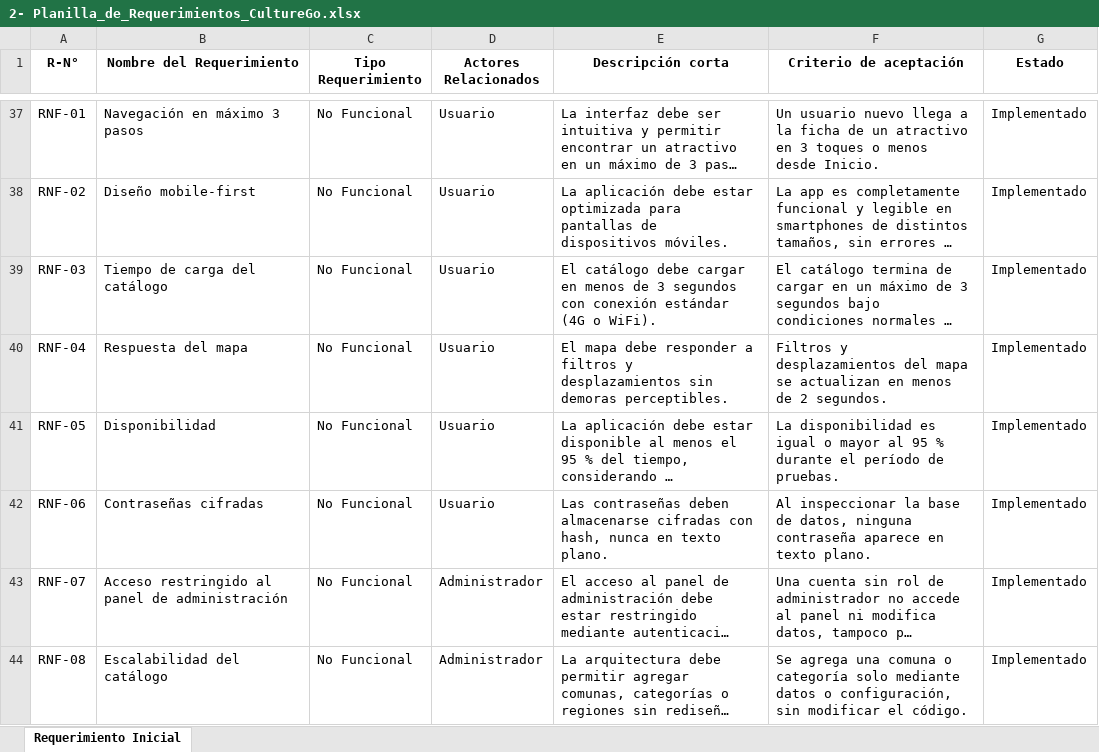
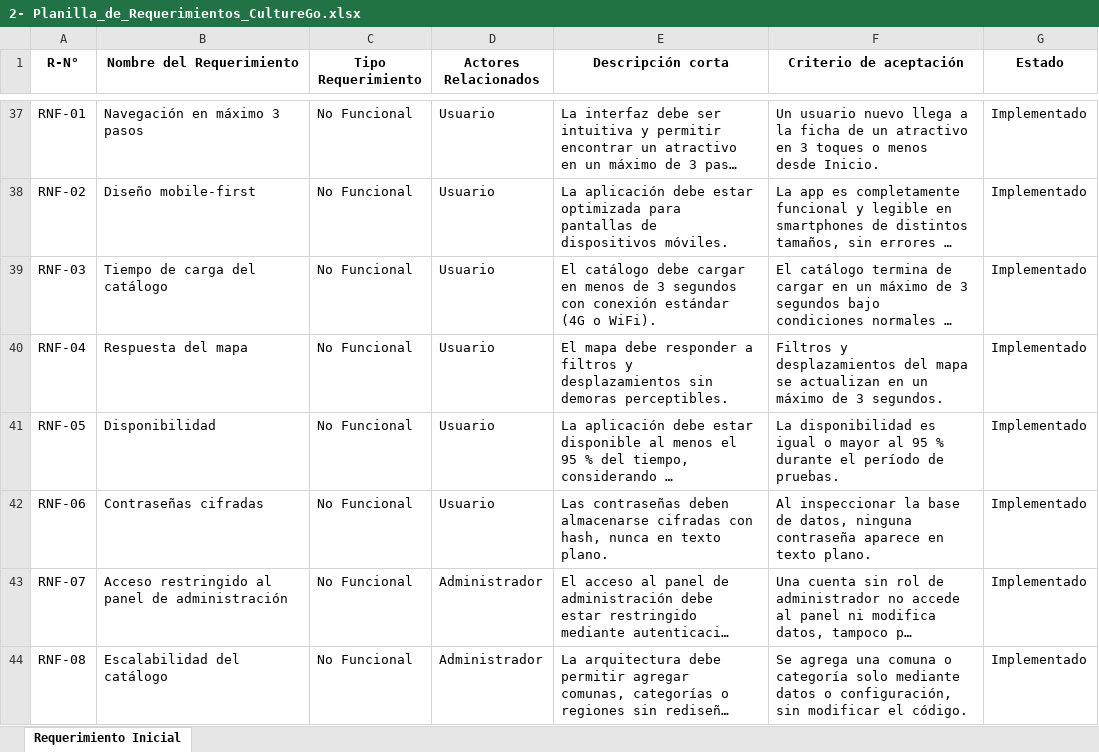
Before and after one commit to nicolenavarrorojas/CultureGo, an Excel workbook: FASE 2/EVIDENCIAS PROYECTO/EVIDENCIAS DE DOCUMENTACION/2- Levantamiento y especificación de requisitos/2- Planilla_de_Requerimientos_CultureGo.xlsx, sheet Requerimiento Inicial, drawn as a sheet; only a part is shown, gaps mark what is left out; long unchanged cells end in …; values as stored, in another font and other column widths than the file's, no borders; table styles not drawn; the diff covers the shown part only; the diff names each change by its address in the sheet, - before the commit and + after, or states it on an @@ line.

```diff
--- a/FASE 2/EVIDENCIAS PROYECTO/EVIDENCIAS DE DOCUMENTACION/2- Levantamiento y especificación de requisitos/2- Planilla_de_Requerimientos_CultureGo.xlsx (sheet Requerimiento Inicial)
+++ b/FASE 2/EVIDENCIAS PROYECTO/EVIDENCIAS DE DOCUMENTACION/2- Levantamiento y especificación de requisitos/2- Planilla_de_Requerimientos_CultureGo.xlsx (sheet Requerimiento Inicial)
-F40 (Criterio de aceptación): …actualizan en menos de 2 segundos.
+F40 (Criterio de aceptación): …actualizan en un máximo de 3 segundos.
```
Also changed, not shown: 3 edited cells elsewhere in this sheet, FASE 2/EVIDENCIAS PROYECTO/EVIDENCIAS DE DOCUMENTACION/7- Pruebas y evidencias/Registro_Ejecucion_Pruebas_CultureGo.xlsx, 11 other files.
